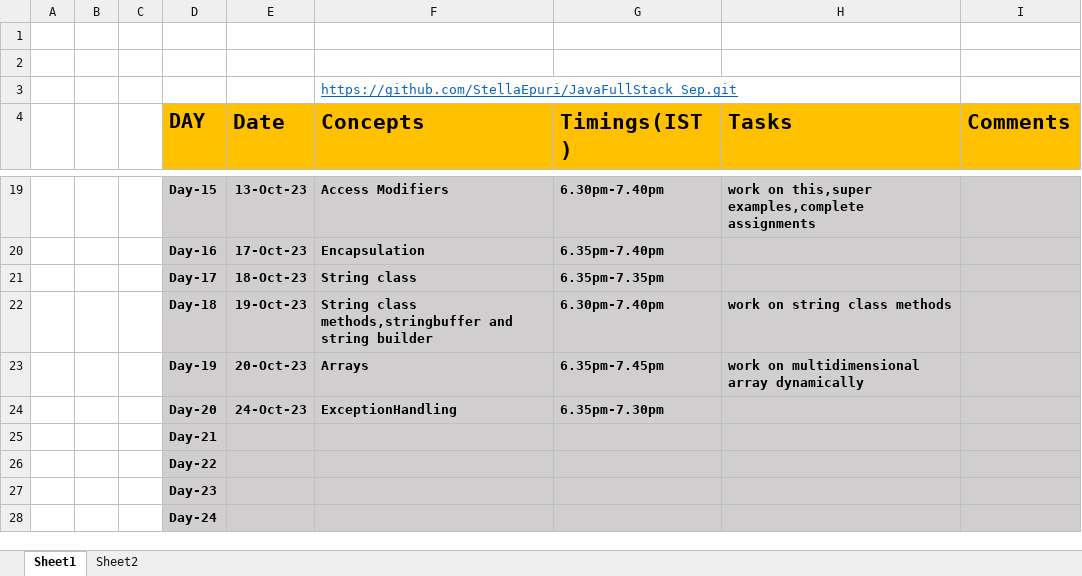
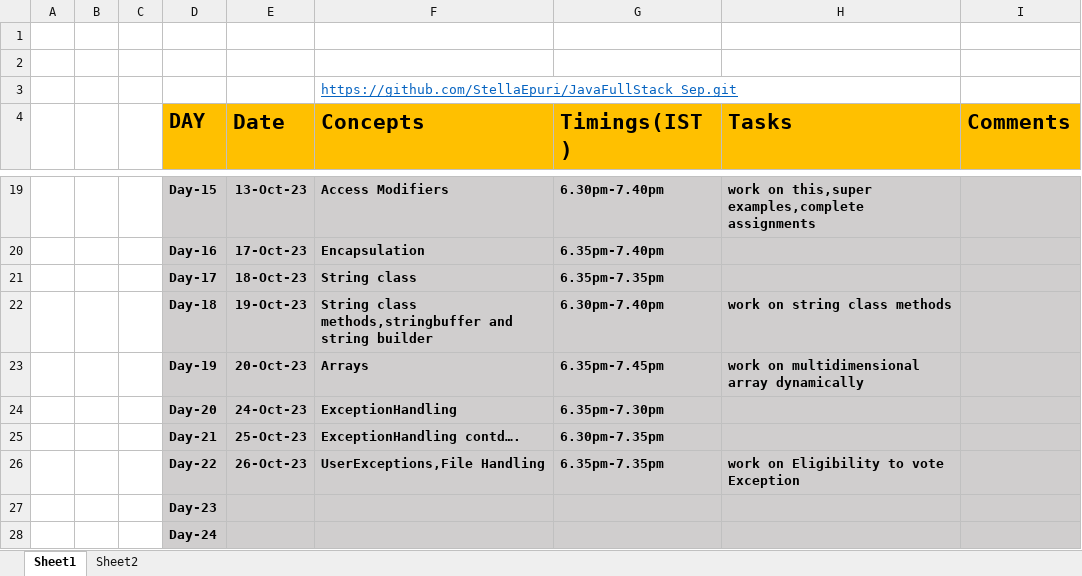
Before and after one commit to StellaEpuri/JavaFullStack_Sep, an Excel workbook: Daily Report.xlsx, sheet Sheet1, drawn as a sheet; only a part is shown, gaps mark what is left out; values as stored, in another font and other column widths than the file's, no borders; removed rows and columns are numbered as before the commit, all else as after; the diff names each change by its address in the sheet, - before the commit and + after, or states it on an @@ line.

```diff
--- a/Daily Report.xlsx (sheet Sheet1)
+++ b/Daily Report.xlsx (sheet Sheet1)
-row 25:  |  |  | Day-21
-row 26:  |  |  | Day-22
+row 25:  |  |  | Day-21 | 25-Oct-23 | ExceptionHandling contd…. | 6.30pm-7.35pm
+row 26:  |  |  | Day-22 | 26-Oct-23 | UserExceptions,File Handling | 6.35pm-7.35pm | work on Eligibility to vote Exception
```
Also changed, not shown: 1 other file.
